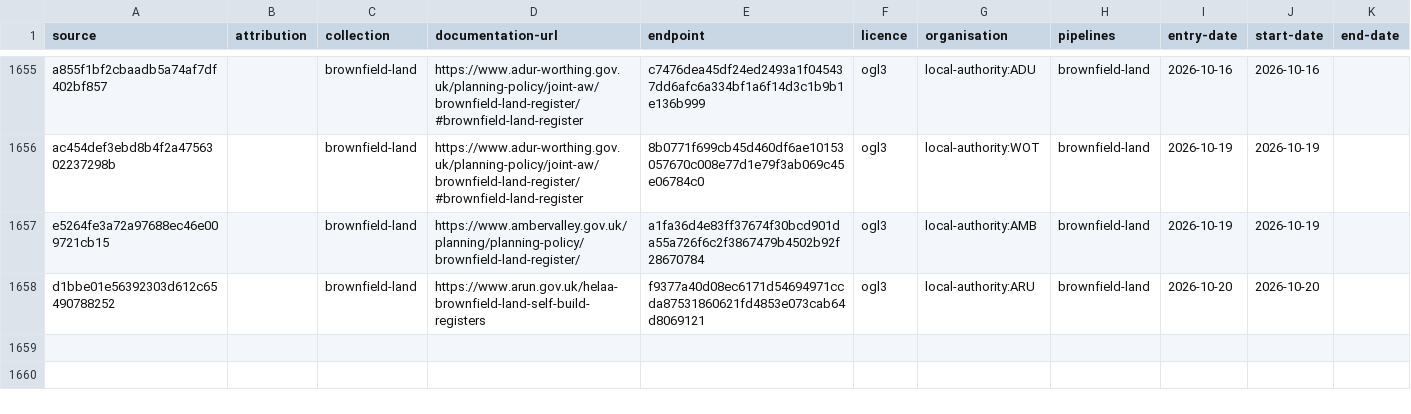
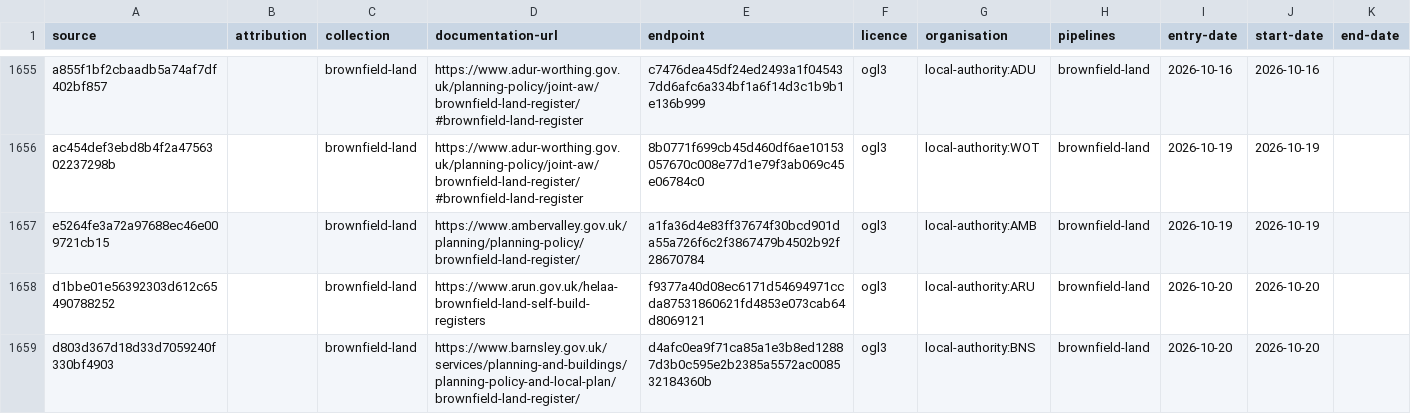
Before and after one commit to digital-land/config, a CSV file: collection/brownfield-land/source.csv, drawn as a sheet; only a part is shown, gaps mark what is left out.

Commit message:
add brownfield-land local-authority:BNS Ben-Hodgkiss

```diff
--- a/collection/brownfield-land/source.csv
+++ b/collection/brownfield-land/source.csv
@@ -1658 +1658,2 @@ e5264fe3a72a97688ec46e009721cb15,,brownfield-land,https://www.ambervalley.gov.uk
 d1bbe01e56392303d612c65490788252,,brownfield-land,https://www.arun.gov.uk/helaa-brownfield-land-self-build-registers,f9377a40d08ec6171d54694971ccda87531860621fd4853e073cab64d8069121,ogl3,local-authority:ARU,brownfield-land,2026-10-20,2026-10-20,
+d803d367d18d33d7059240f330bf4903,,brownfield-land,https://www.barnsley.gov.uk/services/planning-and-buildings/planning-policy-and-local-plan/brownfield-land-register/,d4afc0ea9f71ca85a1e3b8ed12887d3b0c595e2b2385a5572ac008532184360b,ogl3,local-authority:BNS,brownfield-land,2026-10-20,2026-10-20,
```
Also changed, not shown: collection/brownfield-land/endpoint.csv, pipeline/brownfield-land/entity-organisation.csv, 1 other file.
